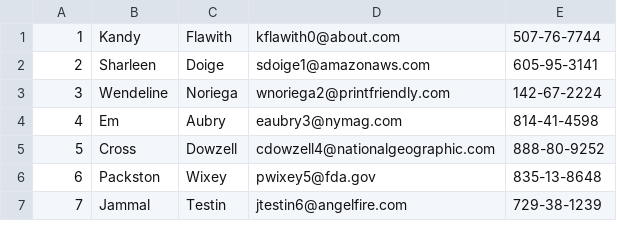
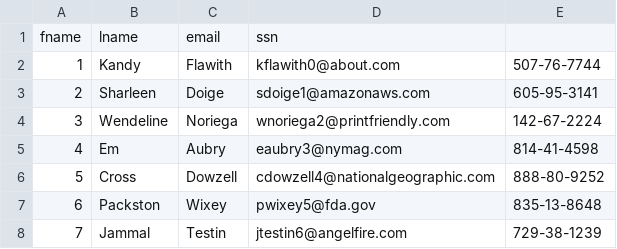
Before and after one commit to Swarthmore/zstest, a CSV file: 2024-07-10-home - Sheet1.csv, drawn as a sheet; only a part is shown.

Commit message:
Update 2024-07-10-home - Sheet1.csv

```diff
--- a/2024-07-10-home - Sheet1.csv
+++ b/2024-07-10-home - Sheet1.csv
@@ -1 +1,2 @@
+fname,lname,email,ssn
 1,Kandy,Flawith,kflawith0@about.com,507-76-7744
```
